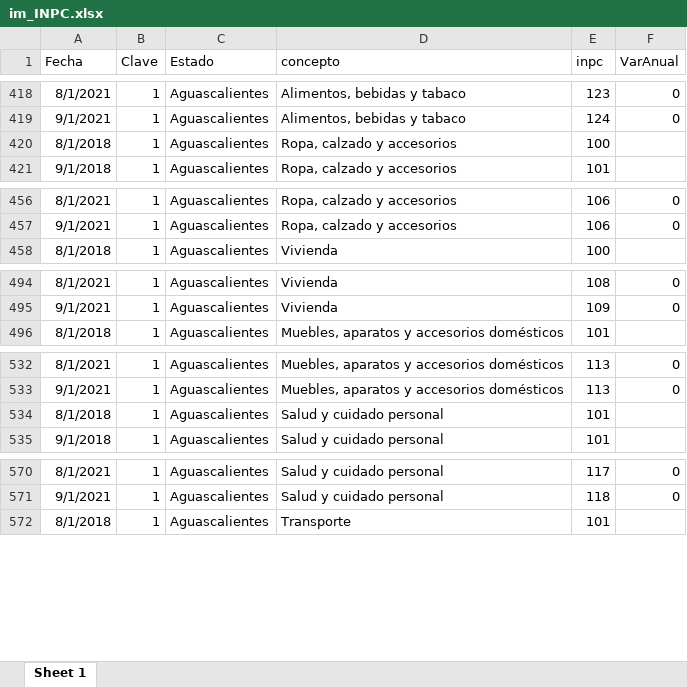
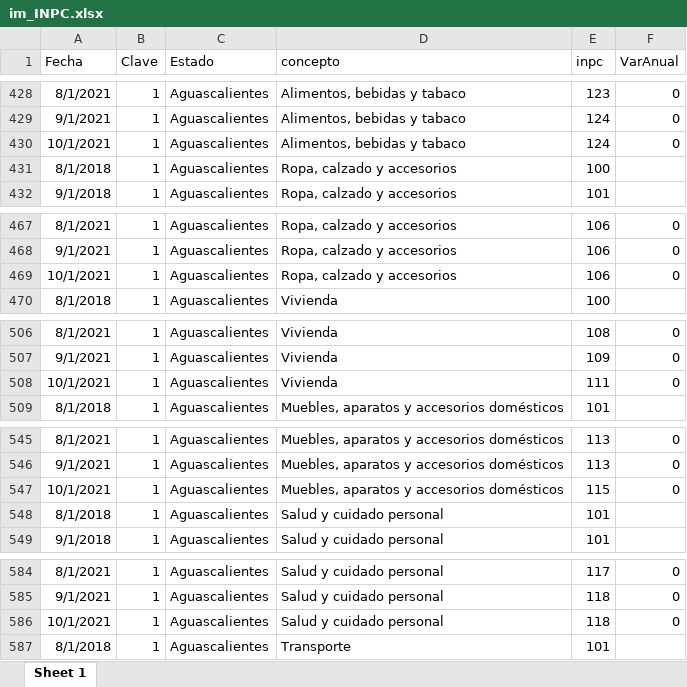
Before and after one commit to RobGalac/sectores_economicos, an Excel workbook: im_INPC.xlsx, sheet Sheet 1, drawn as a sheet; only a part is shown, gaps mark what is left out; values as stored, in another font and other column widths than the file's, no borders; the diff covers the shown part only; the diff names each change by its address in the sheet, - before the commit and + after, or states it on an @@ line.

```diff
--- a/im_INPC.xlsx (sheet Sheet 1)
+++ b/im_INPC.xlsx (sheet Sheet 1)
+row 430: 10/1/2021 | 1 | Aguascalientes | Alimentos, bebidas y tabaco | 124 | 0
+row 469: 10/1/2021 | 1 | Aguascalientes | Ropa, calzado y accesorios | 106 | 0
+row 508: 10/1/2021 | 1 | Aguascalientes | Vivienda | 111 | 0
+row 547: 10/1/2021 | 1 | Aguascalientes | Muebles, aparatos y accesorios domésticos | 115 | 0
+row 586: 10/1/2021 | 1 | Aguascalientes | Salud y cuidado personal | 118 | 0
```
Also changed, not shown: 292 added rows elsewhere in this sheet.
